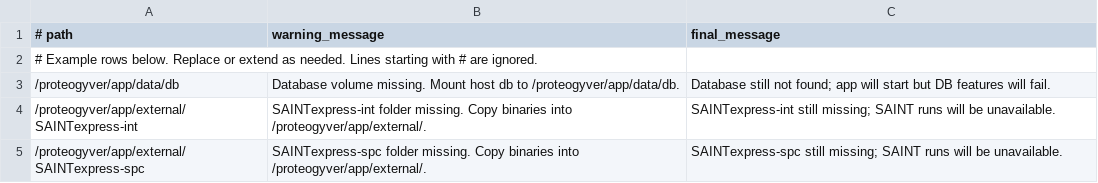
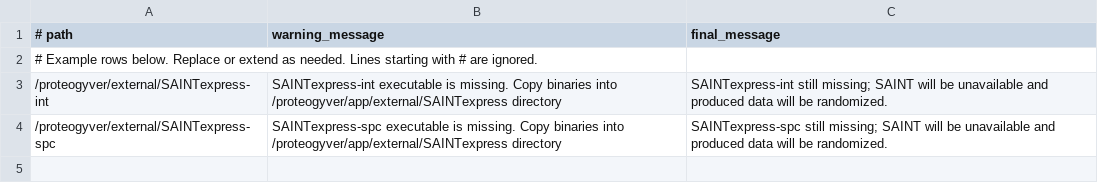
Before and after one commit to varjolab/ProteoGyver, a TSV file: app/resources/path_checks.tsv, drawn as a sheet.

```diff
--- a/app/resources/path_checks.tsv
+++ b/app/resources/path_checks.tsv
@@ -2,4 +2,3 @@
 # Example rows below. Replace or extend as needed. Lines starting with # are ignored.
-/proteogyver/app/data/db	Database volume missing. Mount host db to /proteogyver/app/data/db.	Database still not found; app will start but DB features will fail.
-/proteogyver/app/external/SAINTexpress-int	SAINTexpress-int folder missing. Copy binaries into /proteogyver/app/external/.	SAINTexpress-int still missing; SAINT runs will be unavailable.
-/proteogyver/app/external/SAINTexpress-spc	SAINTexpress-spc folder missing. Copy binaries into /proteogyver/app/external/.	SAINTexpress-spc still missing; SAINT runs will be unavailable.
+/proteogyver/external/SAINTexpress-int	SAINTexpress-int executable is missing. Copy binaries into /proteogyver/app/external/SAINTexpress directory	SAINTexpress-int still missing; SAINT will be unavailable and produced data will be randomized.
+/proteogyver/external/SAINTexpress-spc	SAINTexpress-spc executable is missing. Copy binaries into /proteogyver/app/external/SAINTexpress directory	SAINTexpress-spc still missing; SAINT will be unavailable and produced data will be randomized.
```
Also changed, not shown: 41 other files.
